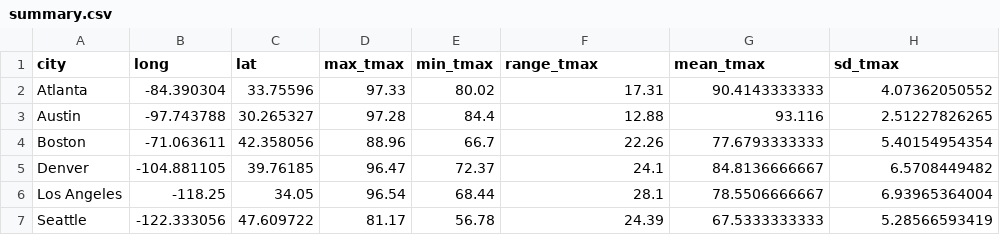
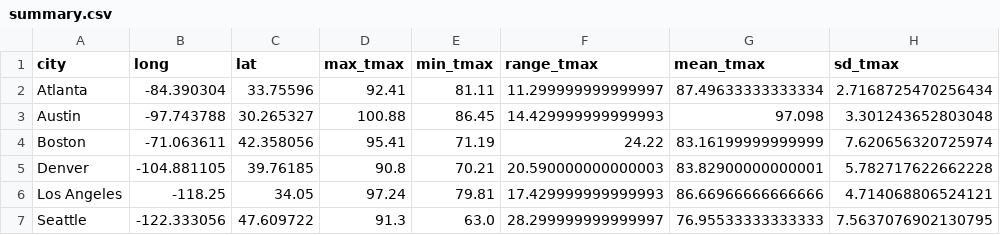
Before and after one commit to hdavis/Temperature, a CSV file: summary.csv, drawn as a sheet.

```diff
--- a/summary.csv
+++ b/summary.csv
@@ -1,7 +1,7 @@
 city,long,lat,max_tmax,min_tmax,range_tmax,mean_tmax,sd_tmax
-Atlanta,-84.390304,33.75596,97.33,80.02,17.31,90.4143333333,4.07362050552
-Austin,-97.743788,30.265327,97.28,84.4,12.88,93.116,2.51227826265
-Boston,-71.063611,42.358056,88.96,66.7,22.26,77.6793333333,5.40154954354
-Denver,-104.881105,39.76185,96.47,72.37,24.1,84.8136666667,6.5708449482
-Los Angeles,-118.25,34.05,96.54,68.44,28.1,78.5506666667,6.93965364004
-Seattle,-122.333056,47.609722,81.17,56.78,24.39,67.5333333333,5.28566593419
+Atlanta,-84.390304,33.75596,92.41,81.11,11.299999999999997,87.49633333333334,2.7168725470256434
+Austin,-97.743788,30.265327,100.88,86.45,14.429999999999993,97.098,3.301243652803048
+Boston,-71.063611,42.358056,95.41,71.19,24.22,83.16199999999999,7.620656320725974
+Denver,-104.881105,39.76185,90.8,70.21,20.590000000000003,83.82900000000001,5.782717622662228
+Los Angeles,-118.25,34.05,97.24,79.81,17.429999999999993,86.66966666666666,4.714068806524121
+Seattle,-122.333056,47.609722,91.3,63.0,28.299999999999997,76.95533333333333,7.5637076902130795
```
Also changed, not shown: 8 other files.
